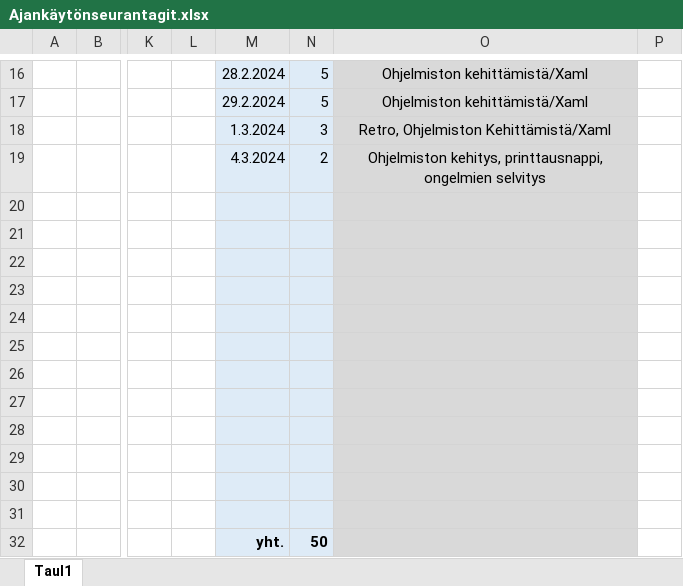
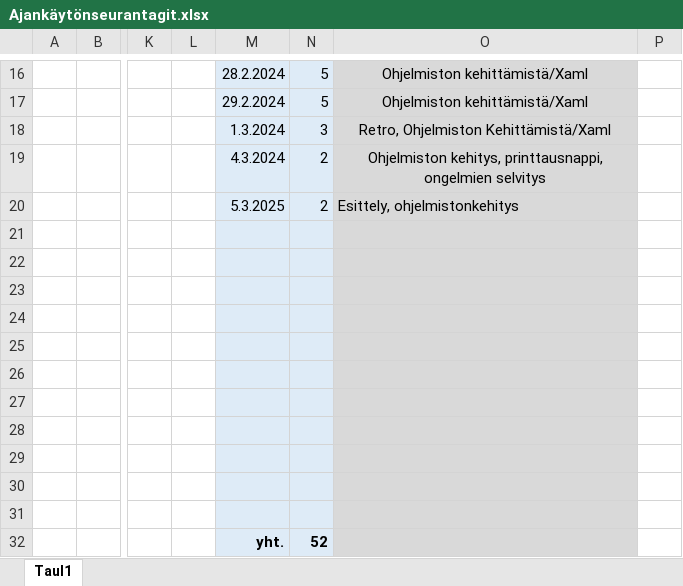
Before and after one commit to JiskaLaaksovirta/AmpuminenR1, an Excel workbook: Ajankäytönseurantagit.xlsx, sheet Taul1, drawn as a sheet; only a part is shown, gaps mark what is left out; values as stored, in another font and other column widths than the file's, no borders; the diff names each change by its address in the sheet, - before the commit and + after, or states it on an @@ line.

Commit message:
Tuntikirjaukset -JL

```diff
--- a/Ajankäytönseurantagit.xlsx (sheet Taul1)
+++ b/Ajankäytönseurantagit.xlsx (sheet Taul1)
-M20: (empty)
+M20: 5.3.2025
-N20: (empty)
+N20: 2
-O20: (empty)
+O20: Esittely, ohjelmistonkehitys
-N32: 50
+N32: 52
```
